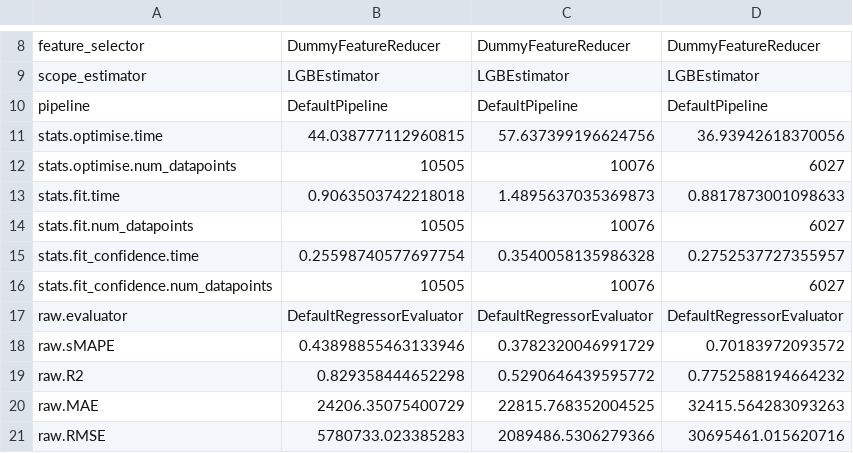
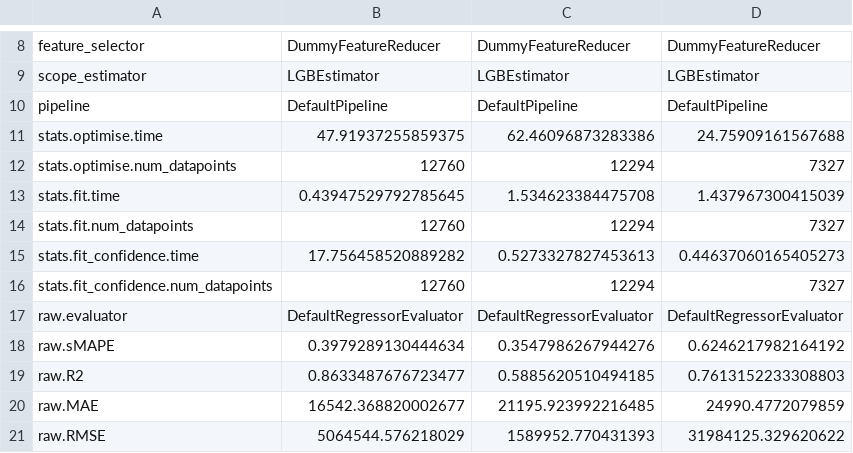
Before and after one commit to oxari-io/architectura, a CSV file: local/eval_results/model_pipelines.csv, drawn as a sheet; only a part is shown, gaps mark what is left out; the diff covers the shown part only.

```diff
--- a/local/eval_results/model_pipelines.csv
+++ b/local/eval_results/model_pipelines.csv
@@ -10,12 +10,12 @@ scope_estimator,LGBEstimator,LGBEstimator,LGBEstimator
 pipeline,DefaultPipeline,DefaultPipeline,DefaultPipeline
-stats.optimise.time,44.038777112960815,57.637399196624756,36.93942618370056
-stats.optimise.num_datapoints,10505,10076,6027
-stats.fit.time,0.9063503742218018,1.4895637035369873,0.8817873001098633
-stats.fit.num_datapoints,10505,10076,6027
-stats.fit_confidence.time,0.25598740577697754,0.3540058135986328,0.2752537727355957
-stats.fit_confidence.num_datapoints,10505,10076,6027
+stats.optimise.time,47.91937255859375,62.46096873283386,24.75909161567688
+stats.optimise.num_datapoints,12760,12294,7327
+stats.fit.time,0.43947529792785645,1.534623384475708,1.437967300415039
+stats.fit.num_datapoints,12760,12294,7327
+stats.fit_confidence.time,17.756458520889282,0.5273327827453613,0.44637060165405273
+stats.fit_confidence.num_datapoints,12760,12294,7327
 raw.evaluator,DefaultRegressorEvaluator,DefaultRegressorEvaluator,DefaultRegressorEvaluator
-raw.sMAPE,0.43898855463133946,0.3782320046991729,0.70183972093572
-raw.R2,0.829358444652298,0.5290646439595772,0.7752588194664232
-raw.MAE,24206.35075400729,22815.768352004525,32415.564283093263
-raw.RMSE,5780733.023385283,2089486.5306279366,30695461.015620716
+raw.sMAPE,0.3979289130444634,0.3547986267944276,0.6246217982164192
+raw.R2,0.8633487676723477,0.5885620510494185,0.7613152233308803
+raw.MAE,16542.368820002677,21195.923992216485,24990.4772079859
+raw.RMSE,5064544.576218029,1589952.770431393,31984125.329620622
```
Also changed, not shown: 111 edited cells elsewhere in this file, 5 other files.
